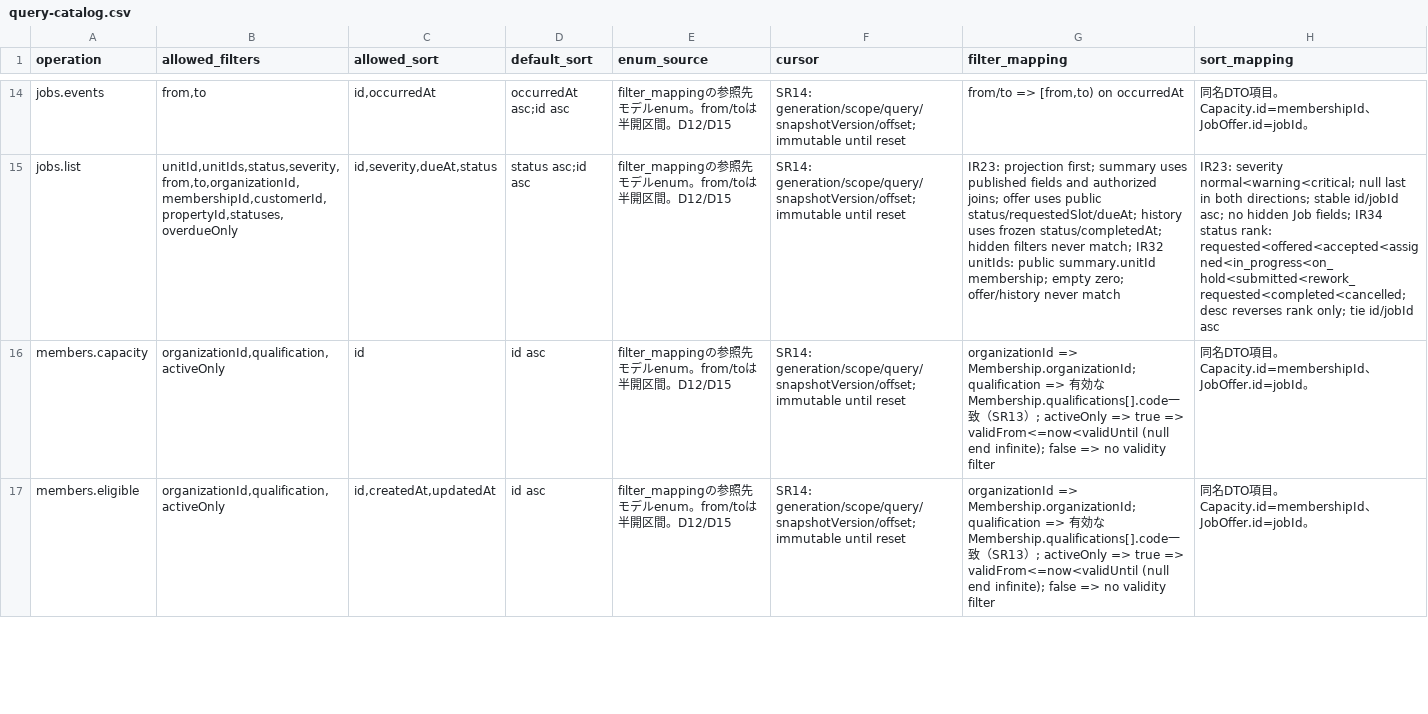
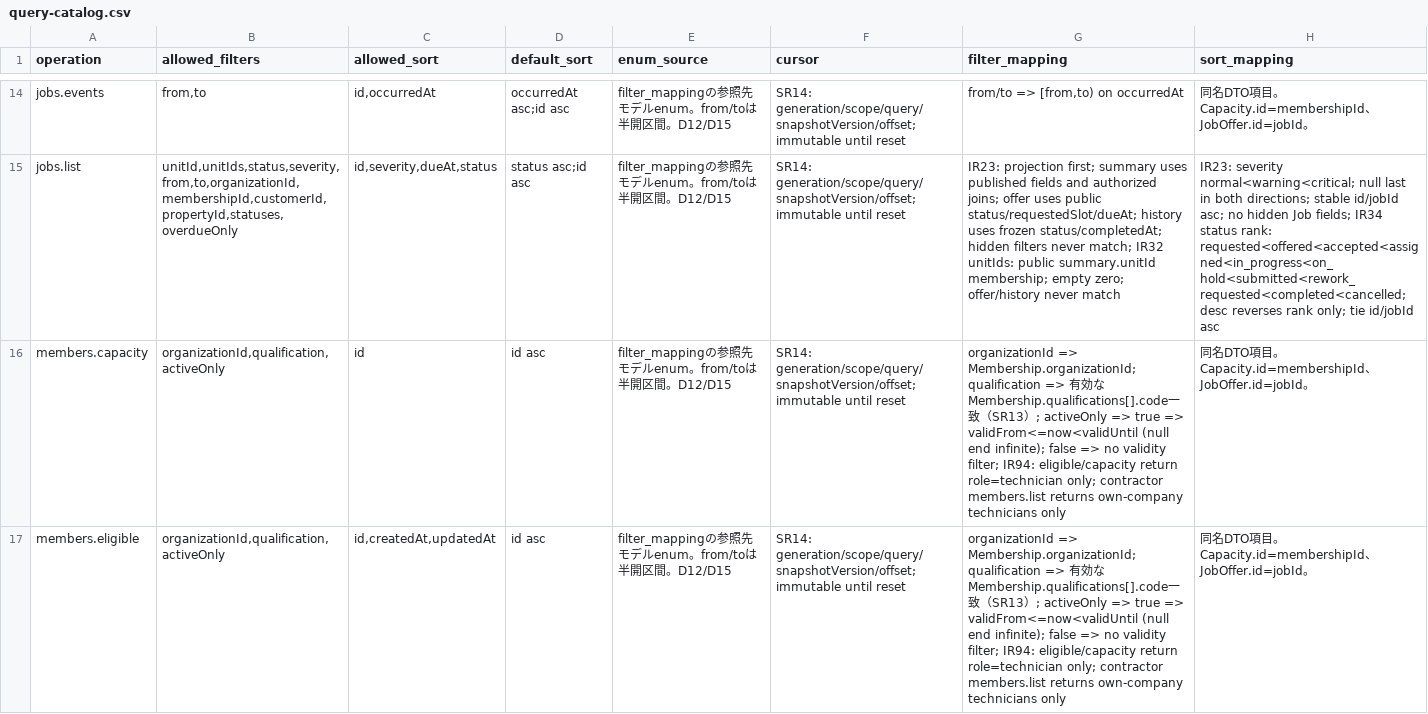
Before and after one commit to Aquarius0715/AC-Project, a CSV file: docs/02-design/query-catalog.csv, drawn as a sheet; only a part is shown, gaps mark what is left out; the diff covers the shown part only; the diff names each change by its address in the sheet, - before the commit and + after, or states it on an @@ line.

```diff
--- a/docs/02-design/query-catalog.csv
+++ b/docs/02-design/query-catalog.csv
-G16:G17 (filter_mapping): …no validity filter
+G16:G17 (filter_mapping): …no validity filter; IR94: eligible/capacity return role=technician only; contractor members.list returns own-company technicians only
```
Also changed, not shown: 1 edited cell elsewhere in this file, docs/00-prepare/traceability.csv, docs/02-design/operation-catalog.csv, 51 other files.
